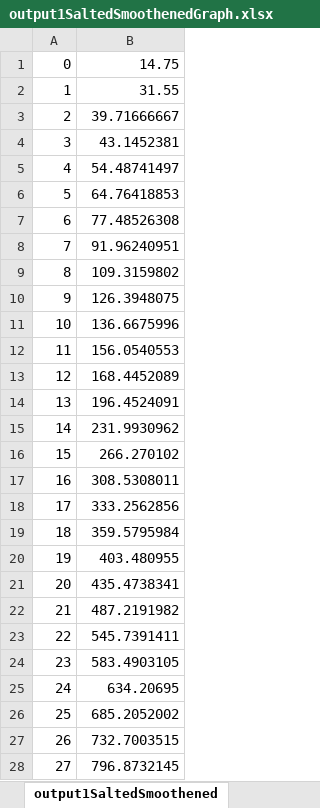
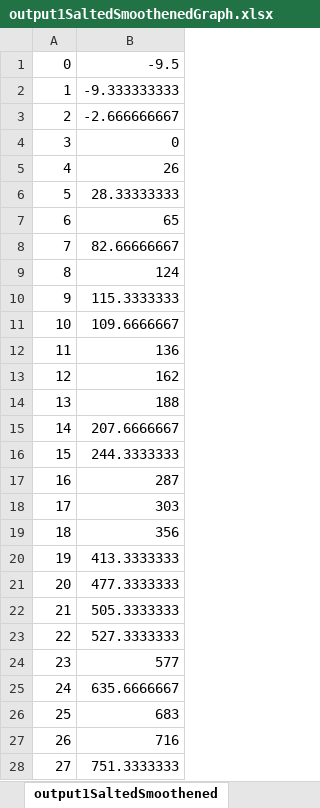
Before and after one commit to CacharyT/CSCI-3327-Projects, an Excel workbook: Project 2/Documents/OctaveDocuments/SmootherOutput/output1SaltedSmoothenedGraph.xlsx, sheet output1SaltedSmoothened, drawn as a sheet; only a part is shown; values as stored, in another font and other column widths than the file's, no borders; charts and pictures not drawn; the diff covers the shown part only; the diff names each change by its address in the sheet, - before the commit and + after, or states it on an @@ line.

Commit message:
made JfreeApache and updated other programs with correct smoother, remade outputs

```diff
--- a/Project 2/Documents/OctaveDocuments/SmootherOutput/output1SaltedSmoothenedGraph.xlsx (sheet output1SaltedSmoothened)
+++ b/Project 2/Documents/OctaveDocuments/SmootherOutput/output1SaltedSmoothenedGraph.xlsx (sheet output1SaltedSmoothened)
-B1: 14.75
+B1: -9.5
-B2: 31.55
+B2: -9.333333333
-B3: 39.71666667
+B3: -2.666666667
-B4: 43.1452381
+B4: 0
-B5: 54.48741497
+B5: 26
-B6: 64.76418853
+B6: 28.33333333
-B7: 77.48526308
+B7: 65
-B8: 91.96240951
+B8: 82.66666667
-B9: 109.3159802
+B9: 124
-B10: 126.3948075
+B10: 115.3333333
-B11: 136.6675996
+B11: 109.6666667
-B12: 156.0540553
+B12: 136
-B13: 168.4452089
+B13: 162
-B14: 196.4524091
+B14: 188
-B15: 231.9930962
+B15: 207.6666667
-B16: 266.270102
+B16: 244.3333333
-B17: 308.5308011
+B17: 287
-B18: 333.2562856
+B18: 303
-B19: 359.5795984
+B19: 356
-B20: 403.480955
+B20: 413.3333333
-B21: 435.4738341
+B21: 477.3333333
-B22: 487.2191982
+B22: 505.3333333
-B23: 545.7391411
+B23: 527.3333333
-B24: 583.4903105
+B24: 577
-B25: 634.20695
+B25: 635.6666667
-B26: 685.2052002
+B26: 683
-B27: 732.7003515
+B27: 716
-B28: 796.8732145
+B28: 751.3333333
```
Also changed, not shown: 72 edited cells elsewhere in this sheet, charts or pictures, Project 2/Documents/FunctionPlotterDocuments/SalterOutput/output1SaltedGraph.xlsx, Project 2/Documents/FunctionPlotterDocuments/SalterOutput/output3SaltedGraph.xlsx, 37 other files.
